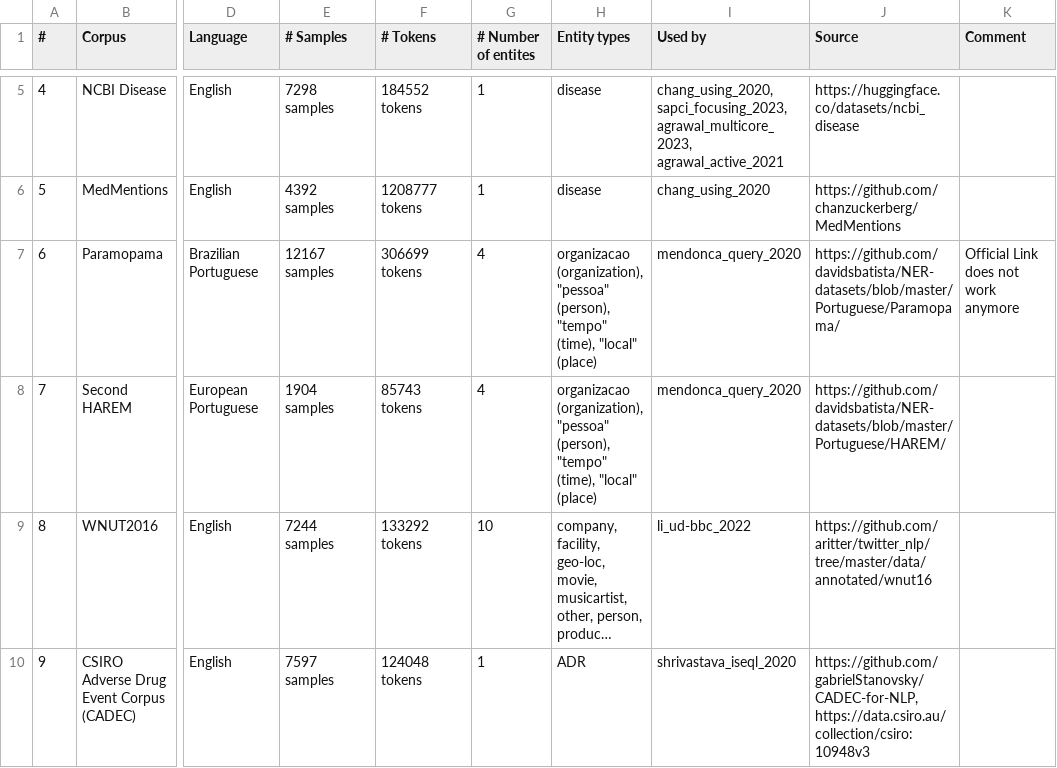
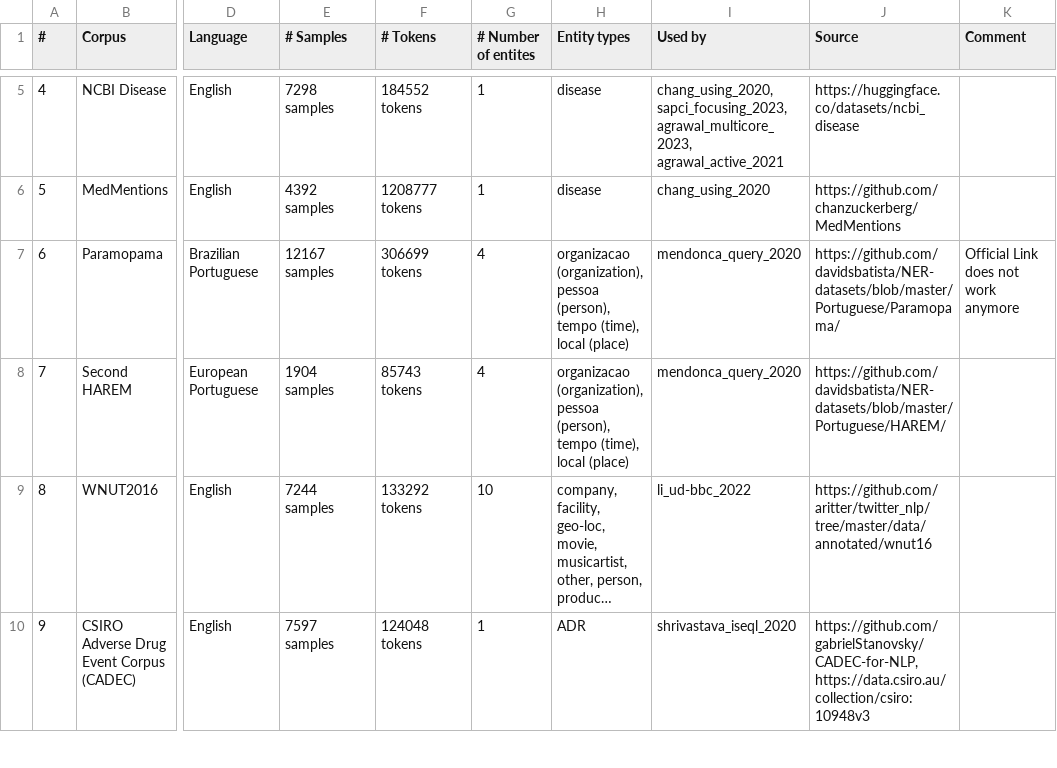
Before and after one commit to philipp-kohl/scoping-review-active-learning-er, a TSV file: datasets.tsv, drawn as a sheet; only a part is shown, gaps mark what is left out; long unchanged cells end in …; the diff names each change by its address in the sheet, - before the commit and + after, or states it on an @@ line.

Commit message:
Fix datasets.tsv for GitHub

```diff
--- a/datasets.tsv
+++ b/datasets.tsv
-H7:H8 (Entity types): organizacao (organization), "pessoa" (person), "tempo" (time), "local" (place)
+H7:H8 (Entity types): organizacao (organization), pessoa (person), tempo (time), local (place)
```
